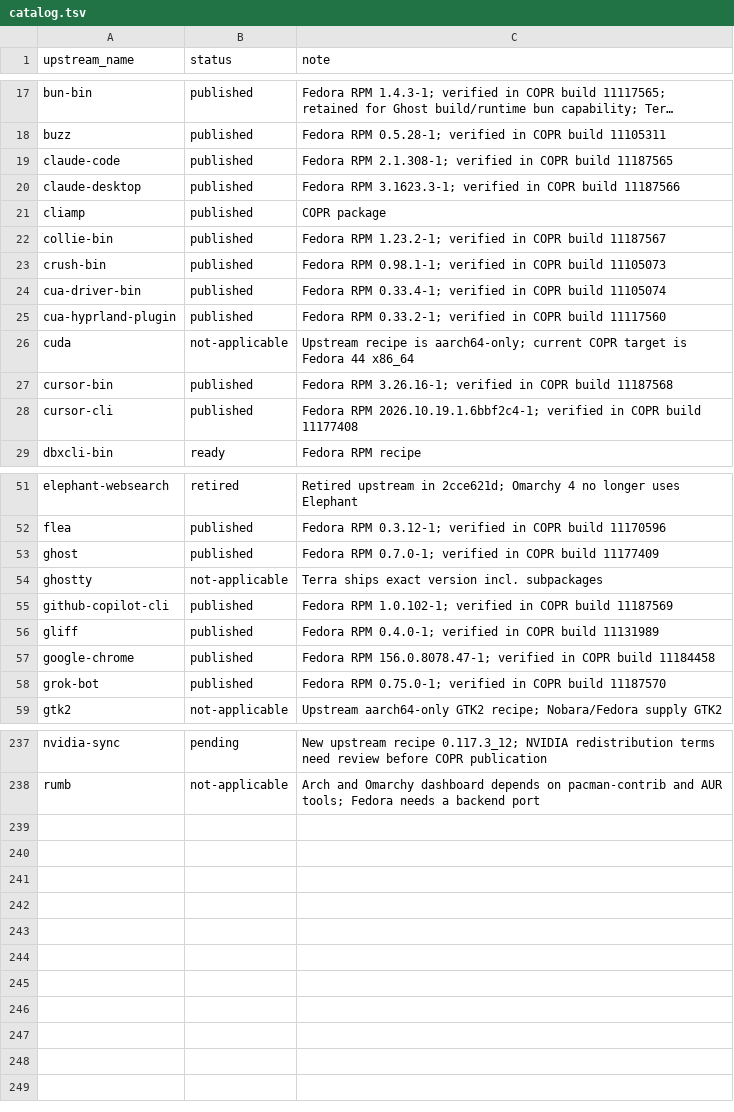
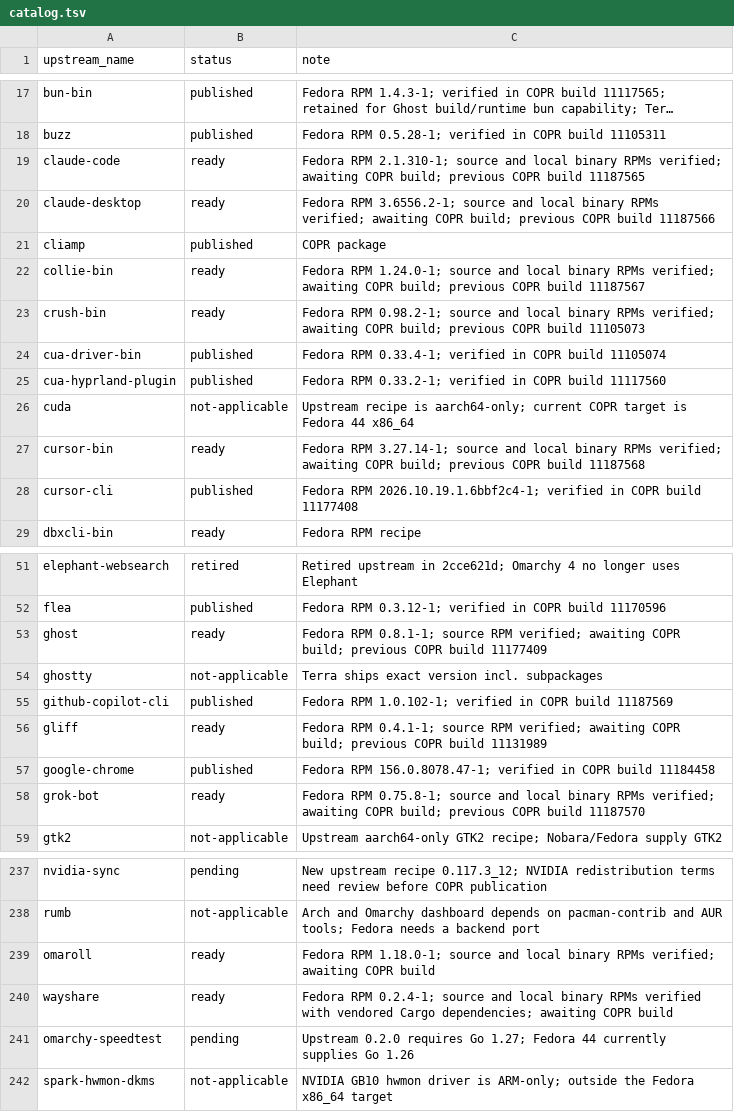
Before and after one commit to kamm3r/omadora-pkg, a TSV file: catalog.tsv, drawn as a sheet; only a part is shown, gaps mark what is left out; long unchanged cells end in …; the diff covers the shown part only; the diff names each change by its address in the sheet, - before the commit and + after, or states it on an @@ line.

Commit message:
Update packages and add Omaroll and Wayshare

```diff
--- a/catalog.tsv
+++ b/catalog.tsv
-B19:B20 (status): published
+B19:B20 (status): ready
-C19 (note): Fedora RPM 2.1.308-1; verified in COPR build…
+C19 (note): Fedora RPM 2.1.310-1; source and local binary RPMs verified; awaiting COPR build; previous COPR build…
-C20 (note): Fedora RPM 3.1623.3-1; verified in COPR build…
+C20 (note): Fedora RPM 3.6556.2-1; source and local binary RPMs verified; awaiting COPR build; previous COPR build…
-B22:B23 (status): published
+B22:B23 (status): ready
-C22 (note): Fedora RPM 1.23.2-1; verified in COPR build…
+C22 (note): Fedora RPM 1.24.0-1; source and local binary RPMs verified; awaiting COPR build; previous COPR build…
-C23 (note): Fedora RPM 0.98.1-1; verified in COPR build…
+C23 (note): Fedora RPM 0.98.2-1; source and local binary RPMs verified; awaiting COPR build; previous COPR build…
-B27 (status): published
+B27 (status): ready
-C27 (note): Fedora RPM 3.26.16-1; verified in COPR build…
+C27 (note): Fedora RPM 3.27.14-1; source and local binary RPMs verified; awaiting COPR build; previous COPR build…
-B53 (status): published
+B53 (status): ready
-C53 (note): Fedora RPM 0.7.0-1; verified in COPR build…
+C53 (note): Fedora RPM 0.8.1-1; source RPM verified; awaiting COPR build; previous COPR build…
-B56 (status): published
+B56 (status): ready
-C56 (note): Fedora RPM 0.4.0-1; verified in COPR build…
+C56 (note): Fedora RPM 0.4.1-1; source RPM verified; awaiting COPR build; previous COPR build…
-B58 (status): published
+B58 (status): ready
-C58 (note): Fedora RPM 0.75.0-1; verified in COPR build…
+C58 (note): Fedora RPM 0.75.8-1; source and local binary RPMs verified; awaiting COPR build; previous COPR build…
+row 239: omaroll | ready | Fedora RPM 1.18.0-1; source and local binary RPMs verified; awaiting COPR build
+row 240: wayshare | ready | Fedora RPM 0.2.4-1; source and local binary RPMs verified with vendored Cargo dependencies; awaiting COPR build
+row 241: omarchy-speedtest | pending | Upstream 0.2.0 requires Go 1.27; Fedora 44 currently supplies Go 1.26
+row 242: spark-hwmon-dkms | not-applicable | NVIDIA GB10 hwmon driver is ARM-only; outside the Fedora x86_64 target
```
Also changed, not shown: 27 edited cells elsewhere in this file, 55 other files.
